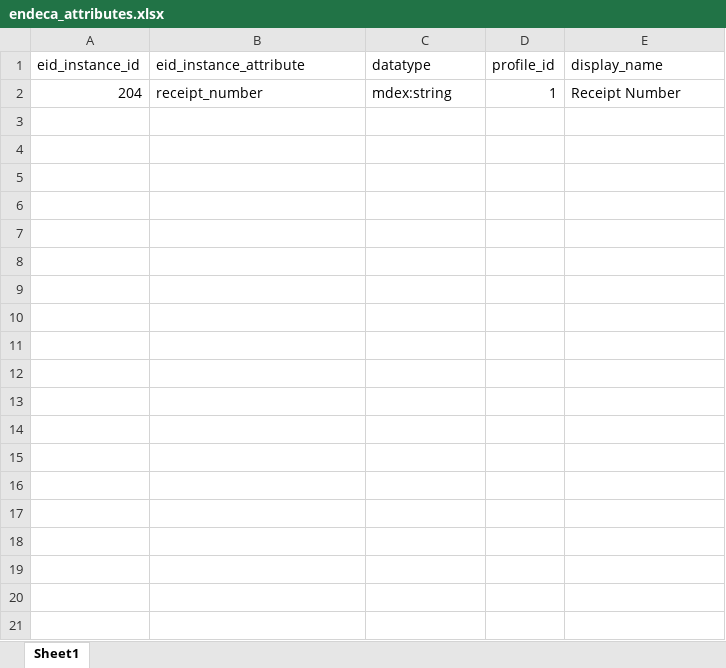
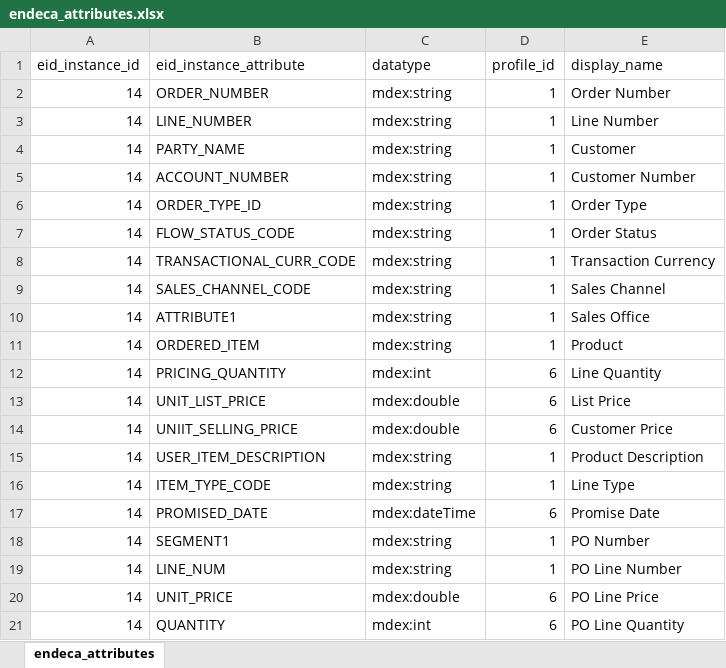
Before and after one commit to ultra-mk/endeca_development_assistance_kit, an Excel workbook: endeca_attributes.xlsx, sheet endeca_attributes, drawn as a sheet; values as stored, in another font and other column widths than the file's, no borders; removed rows and columns are numbered as before the commit, all else as after; the diff names each change by its address in the sheet, - before the commit and + after, or states it on an @@ line.

```diff
--- a/endeca_attributes.xlsx (sheet endeca_attributes)
+++ b/endeca_attributes.xlsx (sheet endeca_attributes)
-sheet tab: Sheet1
+sheet tab: endeca_attributes
-row 2: 204 | receipt_number | mdex:string | 1 | Receipt Number
+row 2: 14 | ORDER_NUMBER | mdex:string | 1 | Order Number
+row 3: 14 | LINE_NUMBER | mdex:string | 1 | Line Number
+row 4: 14 | PARTY_NAME | mdex:string | 1 | Customer
+row 5: 14 | ACCOUNT_NUMBER | mdex:string | 1 | Customer Number
+row 6: 14 | ORDER_TYPE_ID | mdex:string | 1 | Order Type
+row 7: 14 | FLOW_STATUS_CODE | mdex:string | 1 | Order Status
+row 8: 14 | TRANSACTIONAL_CURR_CODE | mdex:string | 1 | Transaction Currency
+row 9: 14 | SALES_CHANNEL_CODE | mdex:string | 1 | Sales Channel
+row 10: 14 | ATTRIBUTE1 | mdex:string | 1 | Sales Office
+row 11: 14 | ORDERED_ITEM | mdex:string | 1 | Product
+row 12: 14 | PRICING_QUANTITY | mdex:int | 6 | Line Quantity
+row 13: 14 | UNIT_LIST_PRICE | mdex:double | 6 | List Price
+row 14: 14 | UNIIT_SELLING_PRICE | mdex:double | 6 | Customer Price
+row 15: 14 | USER_ITEM_DESCRIPTION | mdex:string | 1 | Product Description
+row 16: 14 | ITEM_TYPE_CODE | mdex:string | 1 | Line Type
+row 17: 14 | PROMISED_DATE | mdex:dateTime | 6 | Promise Date
+row 18: 14 | SEGMENT1 | mdex:string | 1 | PO Number
+row 19: 14 | LINE_NUM | mdex:string | 1 | PO Line Number
+row 20: 14 | UNIT_PRICE | mdex:double | 6 | PO Line Price
+row 21: 14 | QUANTITY | mdex:int | 6 | PO Line Quantity
```
Also changed, not shown: 1 other file.
